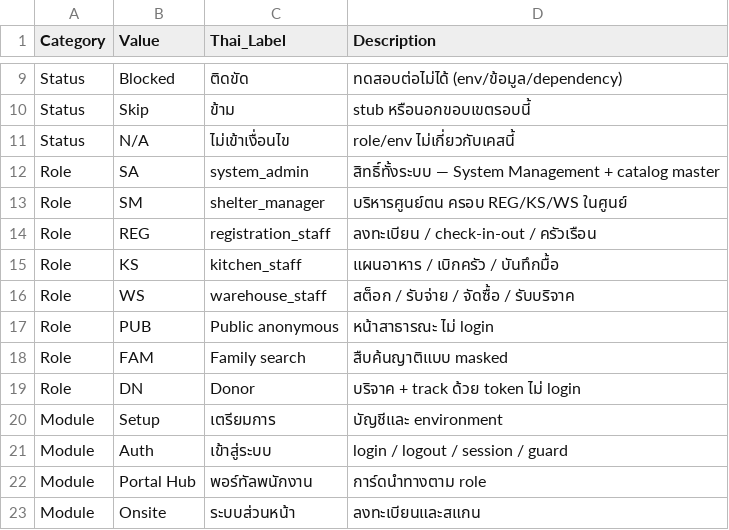
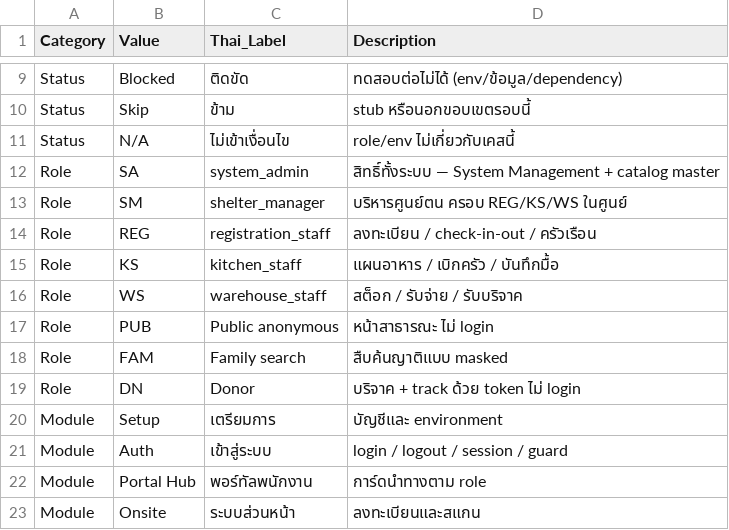
Before and after one commit to r202-coe-psu/tent, a CSV file: docs/uat/uat-reference.csv, drawn as a sheet; only a part is shown, gaps mark what is left out.

```diff
--- a/docs/uat/uat-reference.csv
+++ b/docs/uat/uat-reference.csv
@@ -15,3 +15,3 @@ Role,REG,registration_staff,ลงทะเบียน / check-in-out / คร
 Role,KS,kitchen_staff,แผนอาหาร / เบิกครัว / บันทึกมื้อ
-Role,WS,warehouse_staff,สต็อก / รับจ่าย / จัดซื้อ / รับบริจาค
+Role,WS,warehouse_staff,สต็อก / รับจ่าย / รับบริจาค
 Role,PUB,Public anonymous,หน้าสาธารณะ ไม่ login
```
Also changed, not shown: docs/uat/smart-shelter-uat-checklist.csv, 25 other files.
